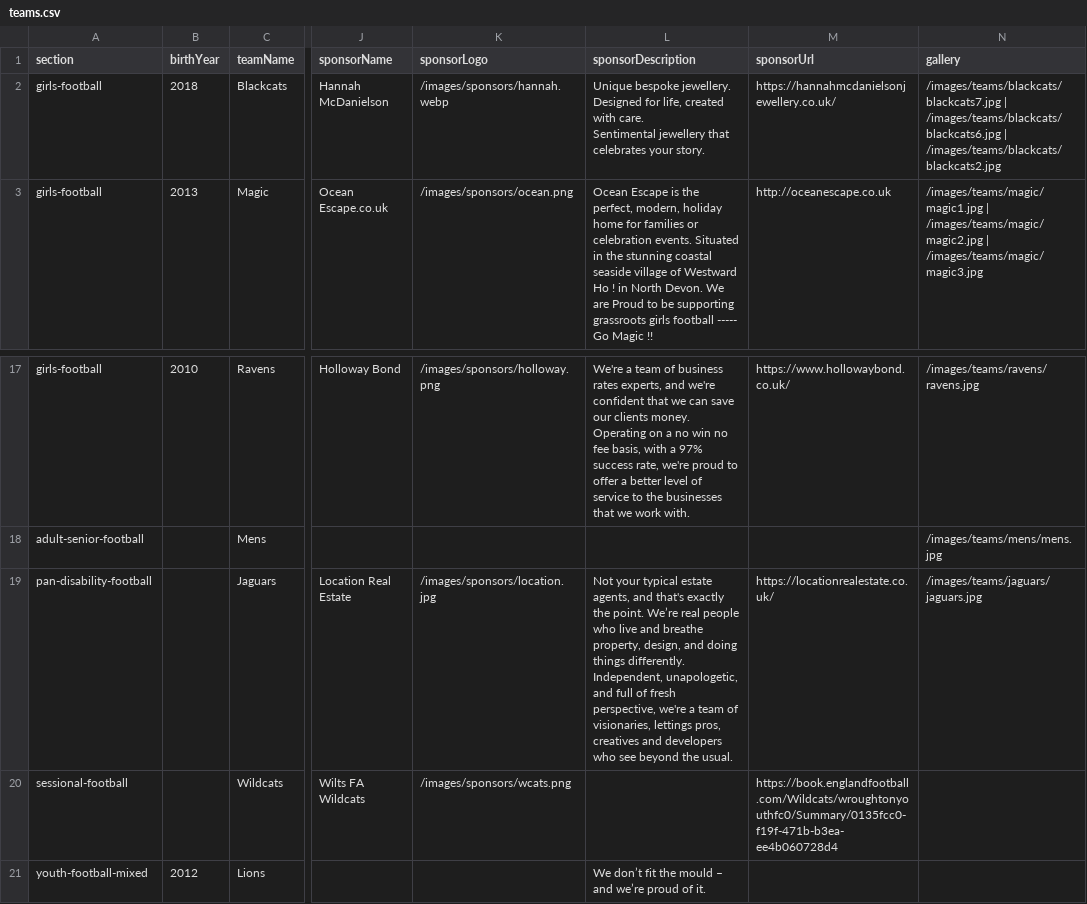
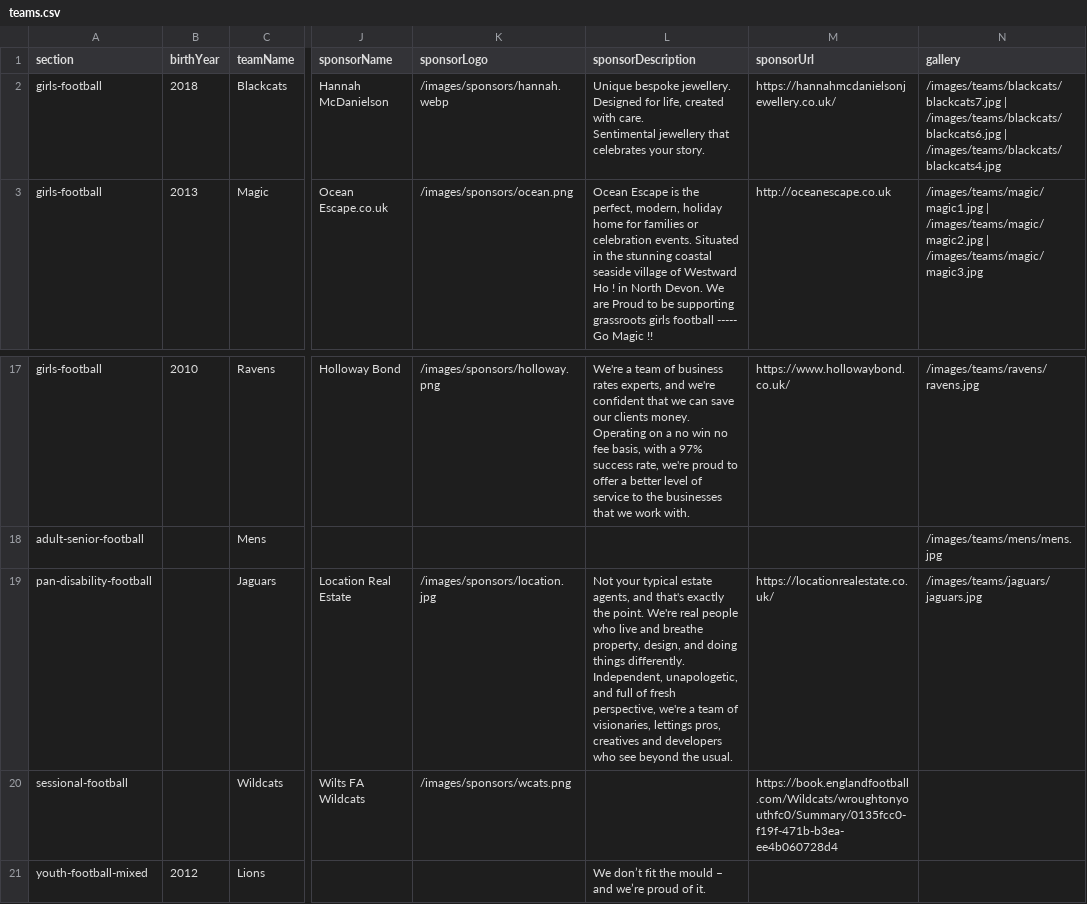
Before and after one commit to WWFC-Apps/wwfc-website, a CSV file: src/data/teams.csv, drawn as a sheet; only a part is shown, gaps mark what is left out; the diff names each change by its address in the sheet, - before the commit and + after, or states it on an @@ line.

```diff
--- a/src/data/teams.csv
+++ b/src/data/teams.csv
-N2 (gallery): …/images/teams/blackcats/blackcats6.jpg | /images/teams/blackcats/blackcats2.jpg
+N2 (gallery): …/images/teams/blackcats/blackcats6.jpg | /images/teams/blackcats/blackcats4.jpg
-L19 (sponsorDescription): …the point. We’re real people…
+L19 (sponsorDescription): …the point. We're real people…
```
Also changed, not shown: 1 other file.
